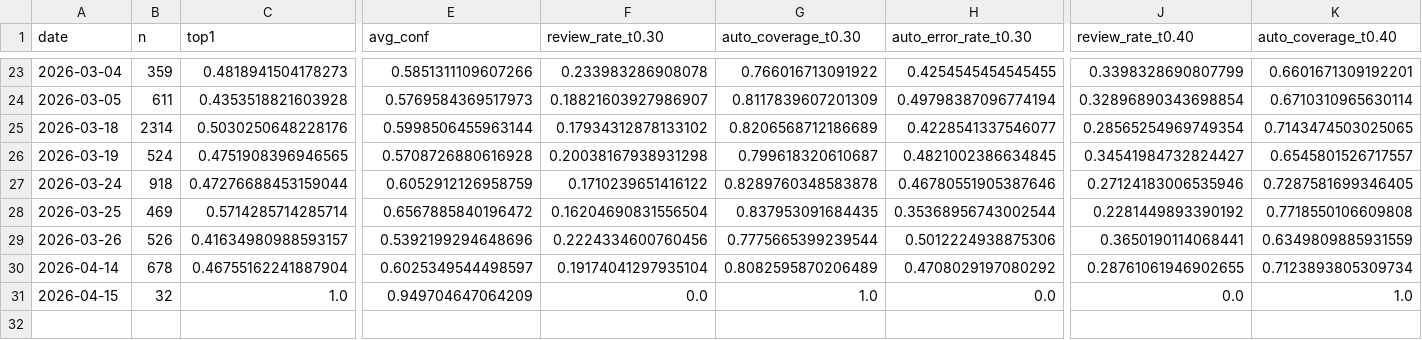
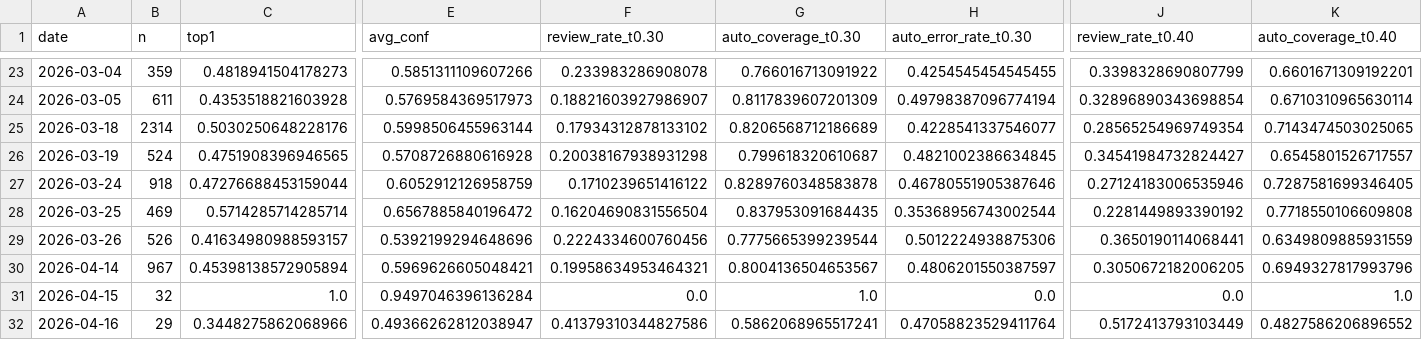
Before and after one commit to bubcass/ml-pq-headings, a CSV file: outputs/metrics_daily.csv, drawn as a sheet; only a part is shown, gaps mark what is left out; removed rows and columns are numbered as before the commit, all else as after; rows hold the shown columns only; the diff names each change by its address in the sheet, - before the commit and + after, or states it on an @@ line.

Commit message:
Update daily PQ heading metrics (DistilBERT + DeBERTa 2026-04-17)

```diff
--- a/outputs/metrics_daily.csv
+++ b/outputs/metrics_daily.csv
-row 30: 2026-04-14 | 678 | 0.46755162241887904 | 0.6025349544498597 | 0.19174041297935104 | 0.8082595870206489 | 0.4708029197080292 | 0.28761061946902655 | 0.7123893805309734
+row 30: 2026-04-14 | 967 | 0.45398138572905894 | 0.5969626605048421 | 0.19958634953464321 | 0.8004136504653567 | 0.4806201550387597 | 0.3050672182006205 | 0.6949327817993796
-E31 (avg_conf): 0.949704647064209
+E31 (avg_conf): 0.9497046396136284
+row 32: 2026-04-16 | 29 | 0.3448275862068966 | 0.49366262812038947 | 0.41379310344827586 | 0.5862068965517241 | 0.47058823529411764 | 0.5172413793103449 | 0.4827586206896552
```
Also changed, not shown: outputs/metrics_daily_distilbert.csv.
